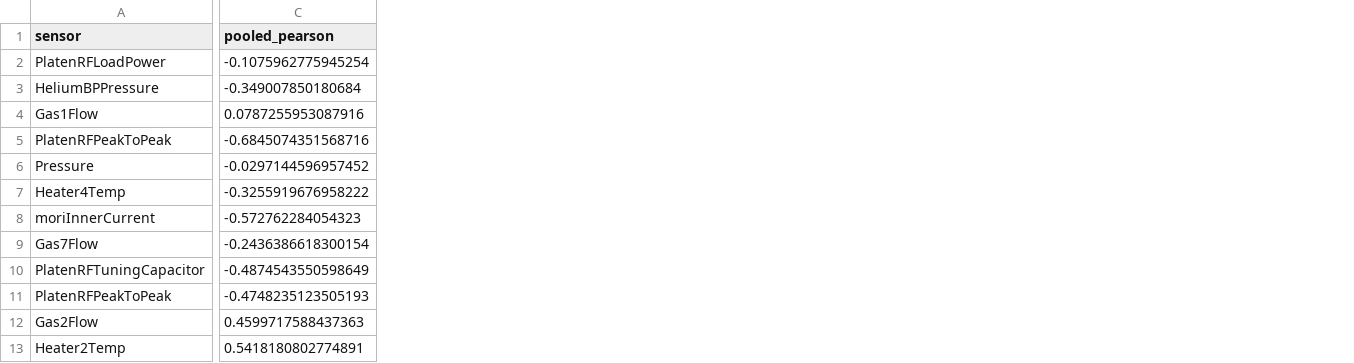
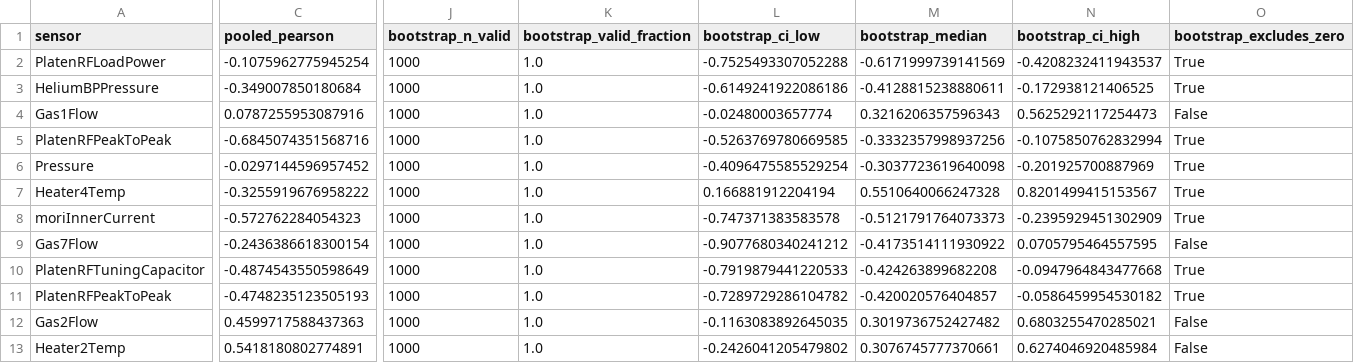
Before and after one commit to momo840505/semiconductor-etch-process-intelligence, a CSV file: data/processed/11_process_quality_candidates.csv, drawn as a sheet; only a part is shown, gaps mark what is left out; the diff names each change by its address in the sheet, - before the commit and + after, or states it on an @@ line.

Commit message:
Finish process analysis and project documentation

```diff
--- a/data/processed/11_process_quality_candidates.csv
+++ b/data/processed/11_process_quality_candidates.csv
+column J (bootstrap_n_valid), rows 2-13: all 1000
+column K (bootstrap_valid_fraction), rows 2-13: all 1.0
+column L (bootstrap_ci_low), rows 2-13: -0.7525493307052288 | -0.6149241922086186 | -0.02480003657774 | -0.5263769780669585 | -0.4096475585529254 | 0.166881912204194 | -0.747371383583578 | -0.9077680340241212 | -0.7919879441220533 | -0.7289729286104782 | -0.1163083892645035 | -0.2426041205479802
+column M (bootstrap_median), rows 2-13: -0.6171999739141569 | -0.4128815238880611 | 0.3216206357596343 | -0.3332357998937256 | -0.3037723619640098 | 0.5510640066247328 | -0.5121791764073373 | -0.4173514111930922 | -0.424263899682208 | -0.420020576404857 | 0.3019736752427482 | 0.3076745777370661
+column N (bootstrap_ci_high), rows 2-13: -0.4208232411943537 | -0.172938121406525 | 0.5625292117254473 | -0.1075850762832994 | -0.201925700887969 | 0.8201499415153567 | -0.2395929451302909 | 0.0705795464557595 | -0.0947964843477668 | -0.0586459954530182 | 0.6803255470285021 | 0.6274046920485984
+column O (bootstrap_excludes_zero), rows 2-13: True | True | False | True | True | True | True | False | True | True | False | False
```
Also changed, not shown: data/processed/11_final_findings.csv, data/processed/11_headline_summary.csv, 34 other files.
